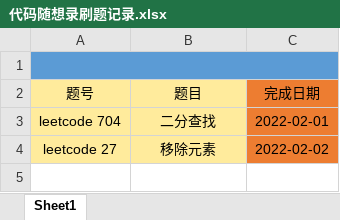
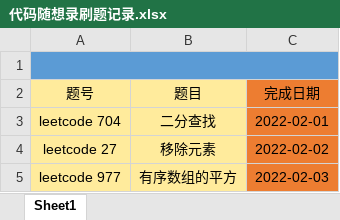
Before and after one commit to hs-zhangsan/leetcode, an Excel workbook: 代码随想录刷题/代码随想录刷题记录.xlsx, sheet Sheet1, drawn as a sheet; values as stored, in another font and other column widths than the file's, no borders; the diff names each change by its address in the sheet, - before the commit and + after, or states it on an @@ line.

Commit message:
977.有序数组的平方

```diff
--- a/代码随想录刷题/代码随想录刷题记录.xlsx (sheet Sheet1)
+++ b/代码随想录刷题/代码随想录刷题记录.xlsx (sheet Sheet1)
+row 5: leetcode 977 | 有序数组的平方 | 2022-02-03
```
Also changed, not shown: 1 other file.
